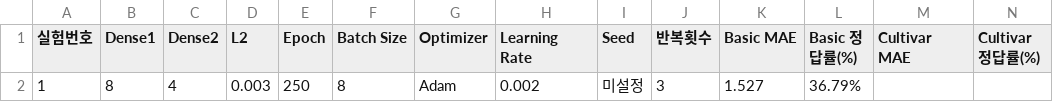
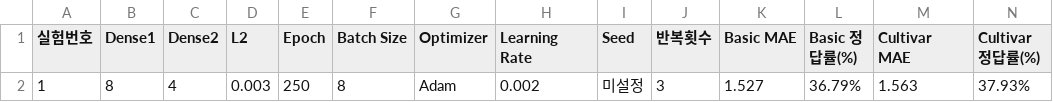
Before and after one commit to Hajiral/momotaros, a CSV file: 하이퍼파라미터.csv, drawn as a sheet.

Commit message:
Update 하이퍼파라미터.csv

```diff
--- a/하이퍼파라미터.csv
+++ b/하이퍼파라미터.csv
@@ -1,2 +1,2 @@
 실험번호,Dense1,Dense2,L2,Epoch,Batch Size,Optimizer,Learning Rate,Seed,반복횟수,Basic MAE,Basic 정답률(%),Cultivar MAE,Cultivar 정답률(%)
-1,8,4,0.003,250,8,Adam,0.002,미설정,3,1.527,36.79%,,
+1,8,4,0.003,250,8,Adam,0.002,미설정,3,1.527,36.79%,1.563,37.93%
```
